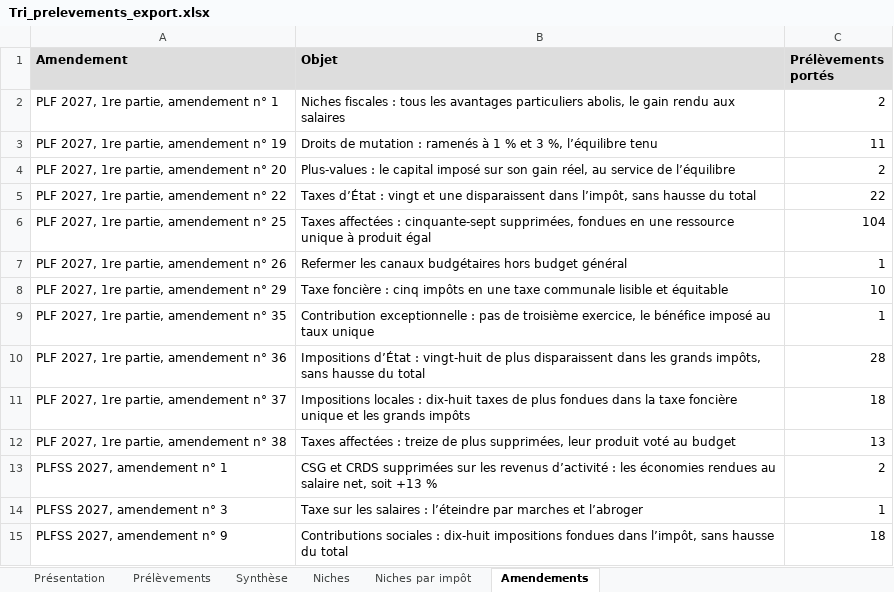
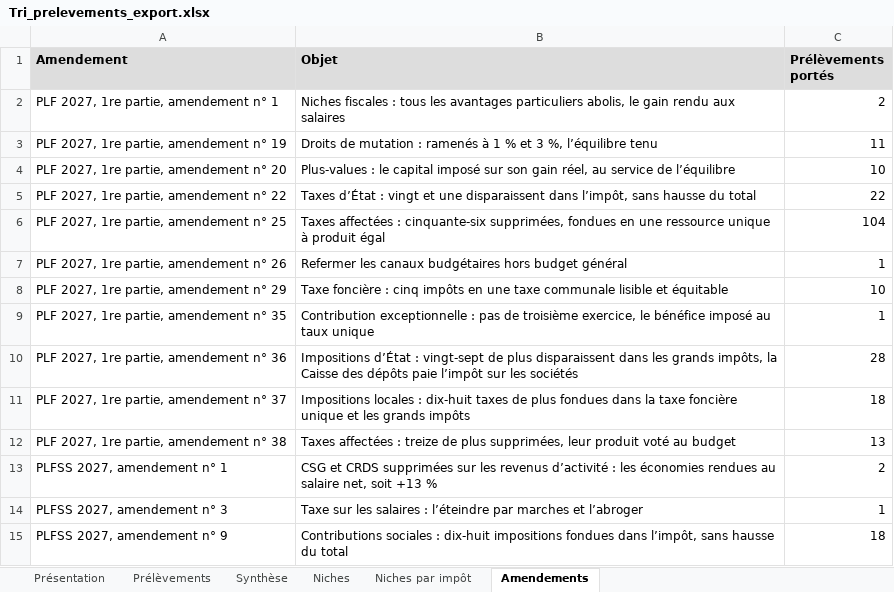
Before and after one commit to resolution-ib-dev/Resolution-2027, an Excel workbook: chantier/livrables/tri_prelevements/Tri_prelevements_export.xlsx, sheet Amendements, drawn as a sheet; values as stored, in another font and other column widths than the file's, no borders; the diff names each change by its address in the sheet, - before the commit and + after, or states it on an @@ line.

```diff
--- a/chantier/livrables/tri_prelevements/Tri_prelevements_export.xlsx (sheet Amendements)
+++ b/chantier/livrables/tri_prelevements/Tri_prelevements_export.xlsx (sheet Amendements)
-C4 (Prélèvements portés): 2
+C4 (Prélèvements portés): 10
-B6 (Objet): …affectées : cinquante-sept supprimées, fondues…
+B6 (Objet): …affectées : cinquante-six supprimées, fondues…
-B10 (Objet): …d’État : vingt-huit de plus disparaissent dans les grands impôts, sans hausse du total
+B10 (Objet): …d’État : vingt-sept de plus disparaissent dans les grands impôts, la Caisse des dépôts paie l’impôt sur les sociétés
```
Also changed, not shown: sheet Prélèvements, sheet Synthèse, chantier/livrables/tri_prelevements/Tri_prelevements_travail_20261103.xlsx, 19 other files.
